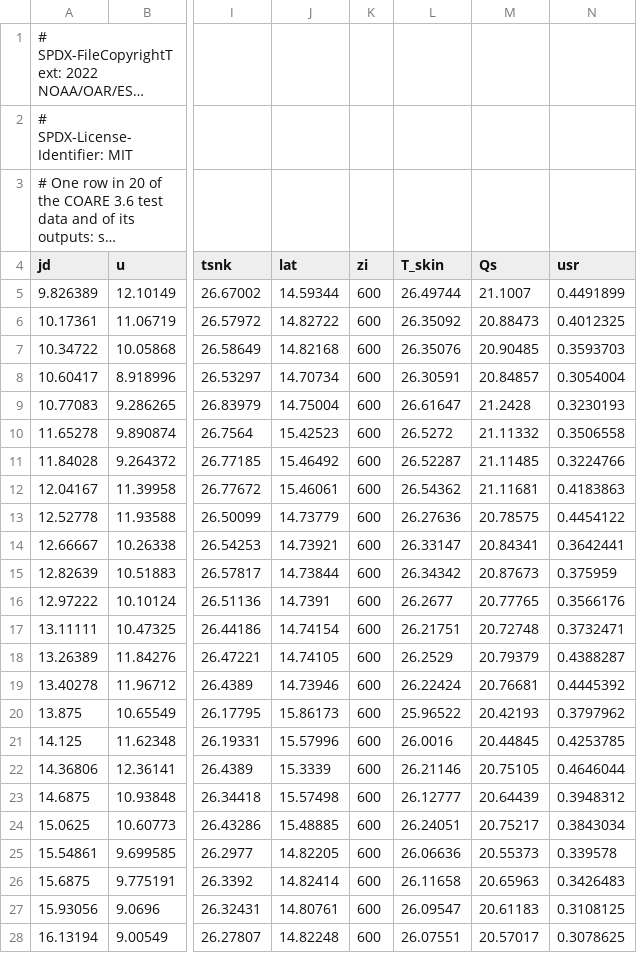
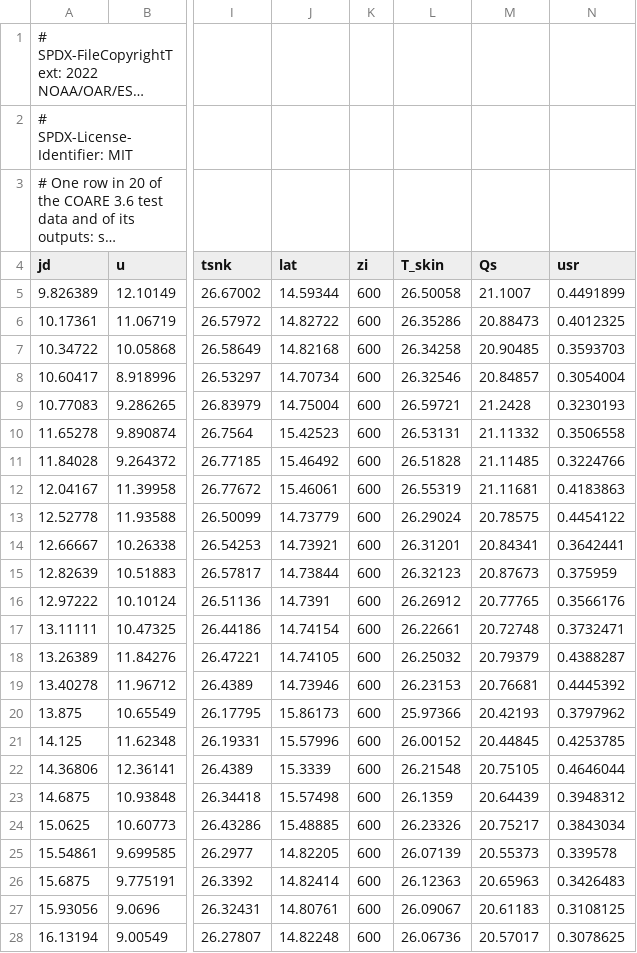
Before and after one commit to miki4iaml/nomogram, a CSV file: docs/examples/data/coare36_test.csv, drawn as a sheet; only a part is shown, gaps mark what is left out; long unchanged cells end in …; the diff covers the shown part only; the diff names each change by its address in the sheet, - before the commit and + after, or states it on an @@ line.

Commit message:
feat: systems in the catalog, and the loop of COARE 3.6 as one of them (#224)
Brings systems of equations into the catalog, and writes the loop of COARE 3.6 as one of them.

- **feat**: a `[systems.<key>]` section of the catalog. Each equation is given by a formulation, with optional `bind` and `outside`; the section also holds a first guess for each unknown, and the source's passes, reference and note. The catalog gains `Catalog.systems` and `Catalog.systems_of(kind)`. A system is linked to its formulations, kinds and reference, and search finds it by its names and by the kinds it gives.
- **feat**: `coare36_wind_speed_with_gust`, and the system `coare36_surface_layer`: the formulations of the loop of the code, in its order. Given the inputs the code computes, it gives back the outputs of the code to about 1e-6. Its ten passes equal a loop over its formulations to 1e-12.
- **fix**: the skin temperature of the COARE test data of the evaporation duct guide is now built from `tsg`, the sea temperature the code took. It was up to 0.087 K off.
- **docs**: the guide's script calls the system instead of its loop; the guide's values, figure and references are updated. The format of systems is documented, along with approach, rosetta, search and the changelog.

```diff
--- a/docs/examples/data/coare36_test.csv
+++ b/docs/examples/data/coare36_test.csv
-L5 (T_skin): 26.49744
+L5 (T_skin): 26.50058
-L6 (T_skin): 26.35092
+L6 (T_skin): 26.35286
-L7 (T_skin): 26.35076
+L7 (T_skin): 26.34258
-L8 (T_skin): 26.30591
+L8 (T_skin): 26.32546
-L9 (T_skin): 26.61647
+L9 (T_skin): 26.59721
-L10 (T_skin): 26.5272
+L10 (T_skin): 26.53131
-L11 (T_skin): 26.52287
+L11 (T_skin): 26.51828
-L12 (T_skin): 26.54362
+L12 (T_skin): 26.55319
-L13 (T_skin): 26.27636
+L13 (T_skin): 26.29024
-L14 (T_skin): 26.33147
+L14 (T_skin): 26.31201
-L15 (T_skin): 26.34342
+L15 (T_skin): 26.32123
-L16 (T_skin): 26.2677
+L16 (T_skin): 26.26912
-L17 (T_skin): 26.21751
+L17 (T_skin): 26.22661
-L18 (T_skin): 26.2529
+L18 (T_skin): 26.25032
-L19 (T_skin): 26.22424
+L19 (T_skin): 26.23153
-L20 (T_skin): 25.96522
+L20 (T_skin): 25.97366
-L21 (T_skin): 26.0016
+L21 (T_skin): 26.00152
-L22 (T_skin): 26.21146
+L22 (T_skin): 26.21548
-L23 (T_skin): 26.12777
+L23 (T_skin): 26.1359
-L24 (T_skin): 26.24051
+L24 (T_skin): 26.23326
-L25 (T_skin): 26.06636
+L25 (T_skin): 26.07139
-L26 (T_skin): 26.11658
+L26 (T_skin): 26.12363
-L27 (T_skin): 26.09547
+L27 (T_skin): 26.09067
-L28 (T_skin): 26.07551
+L28 (T_skin): 26.06736
```
Also changed, not shown: 85 edited cells elsewhere in this file, 17 other files.
